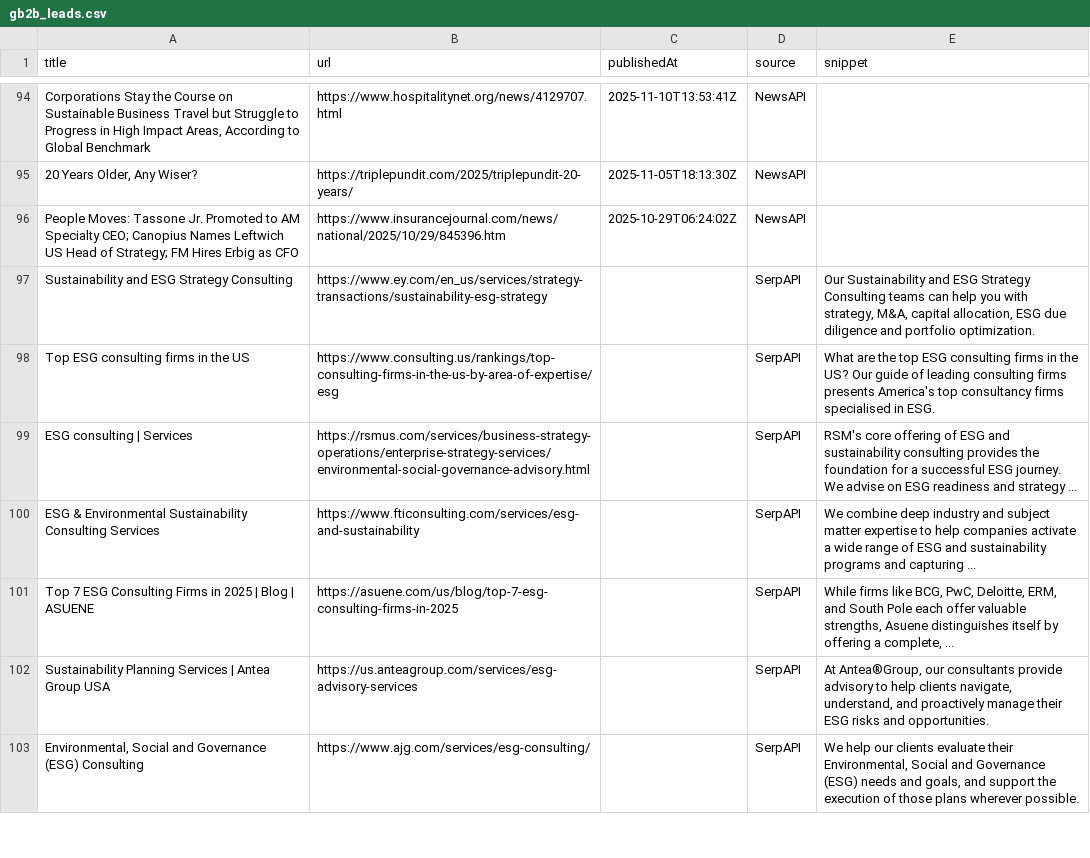
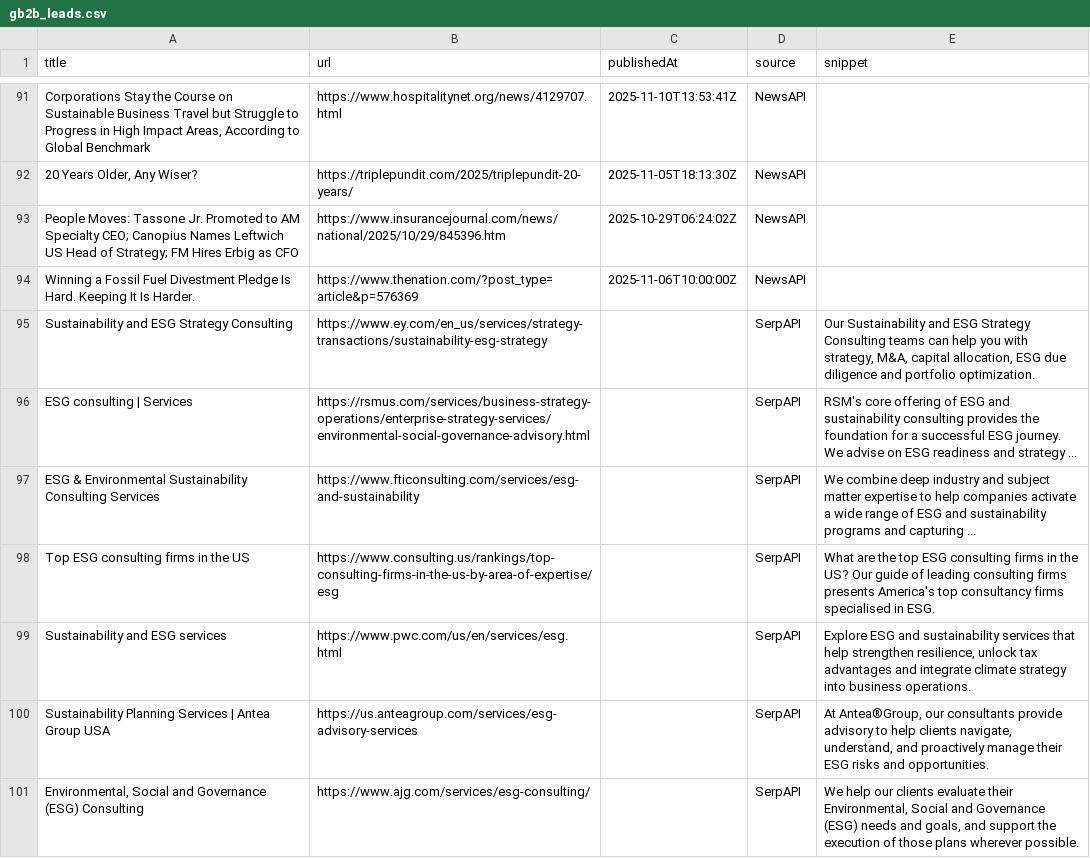
Before and after one commit to media-stack/gb2b-lead-finder, a CSV file: gb2b_leads.csv, drawn as a sheet; only a part is shown, gaps mark what is left out; removed rows and columns are numbered as before the commit, all else as after; the diff covers the shown part only; the diff names each change by its address in the sheet, - before the commit and + after, or states it on an @@ line.

```diff
--- a/gb2b_leads.csv
+++ b/gb2b_leads.csv
+row 94: Winning a Fossil Fuel Divestment Pledge Is Hard. Keeping It Is Harder. | https://www.thenation.com/?post_type=article&p=576369 | 2025-11-06T10:00:00Z | NewsAPI
-row 98: Top ESG consulting firms in the US | https://www.consulting.us/rankings/top-consulting-firms-in-the-us-by-area-of-expertise/esg |  | SerpAPI | What are the top ESG consulting firms in the US? Our guide of leading consulting firms presents America's top consultancy firms specialised in ESG.
-A98 (title): Top 7 ESG Consulting Firms in 2025 | Blog | ASUENE
+A98 (title): Top ESG consulting firms in the US
-B98 (url): https://asuene.com/us/blog/top-7-esg-consulting-firms-in-2025
+B98 (url): https://www.consulting.us/rankings/top-consulting-firms-in-the-us-by-area-of-expertise/esg
-E98 (snippet): While firms like BCG, PwC, Deloitte, ERM, and South Pole each offer valuable strengths, Asuene distinguishes itself by offering a complete, ...
+E98 (snippet): What are the top ESG consulting firms in the US? Our guide of leading consulting firms presents America's top consultancy firms specialised in ESG.
+row 99: Sustainability and ESG services | https://www.pwc.com/us/en/services/esg.html |  | SerpAPI | Explore ESG and sustainability services that help strengthen resilience, unlock tax advantages and integrate climate strategy into business operations.
```
Also changed, not shown: 3 added rows and 6 removed rows elsewhere in this file.
